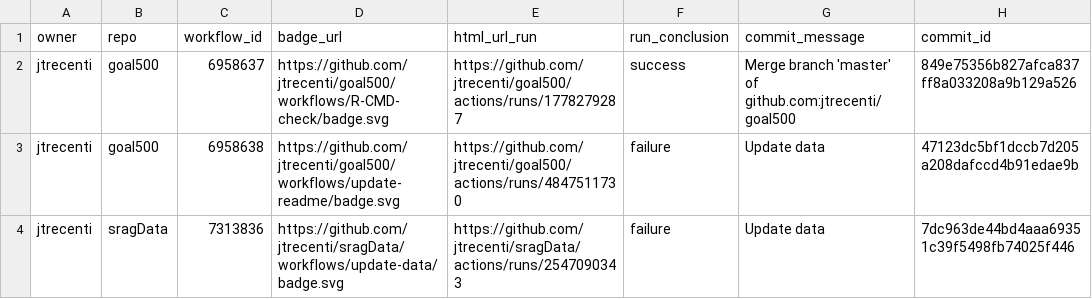
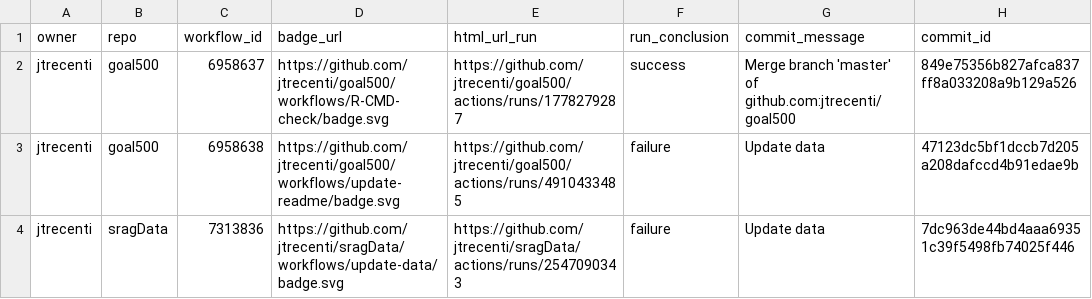
Before and after one commit to jtrecenti/status, a CSV file: repos.csv, drawn as a sheet; only a part is shown; the diff names each change by its address in the sheet, - before the commit and + after, or states it on an @@ line.

```diff
--- a/repos.csv
+++ b/repos.csv
-E3 (html_url_run): https://github.com/jtrecenti/goal500/actions/runs/4847511730
+E3 (html_url_run): https://github.com/jtrecenti/goal500/actions/runs/4910433485
```
Also changed, not shown: 1 other file.
